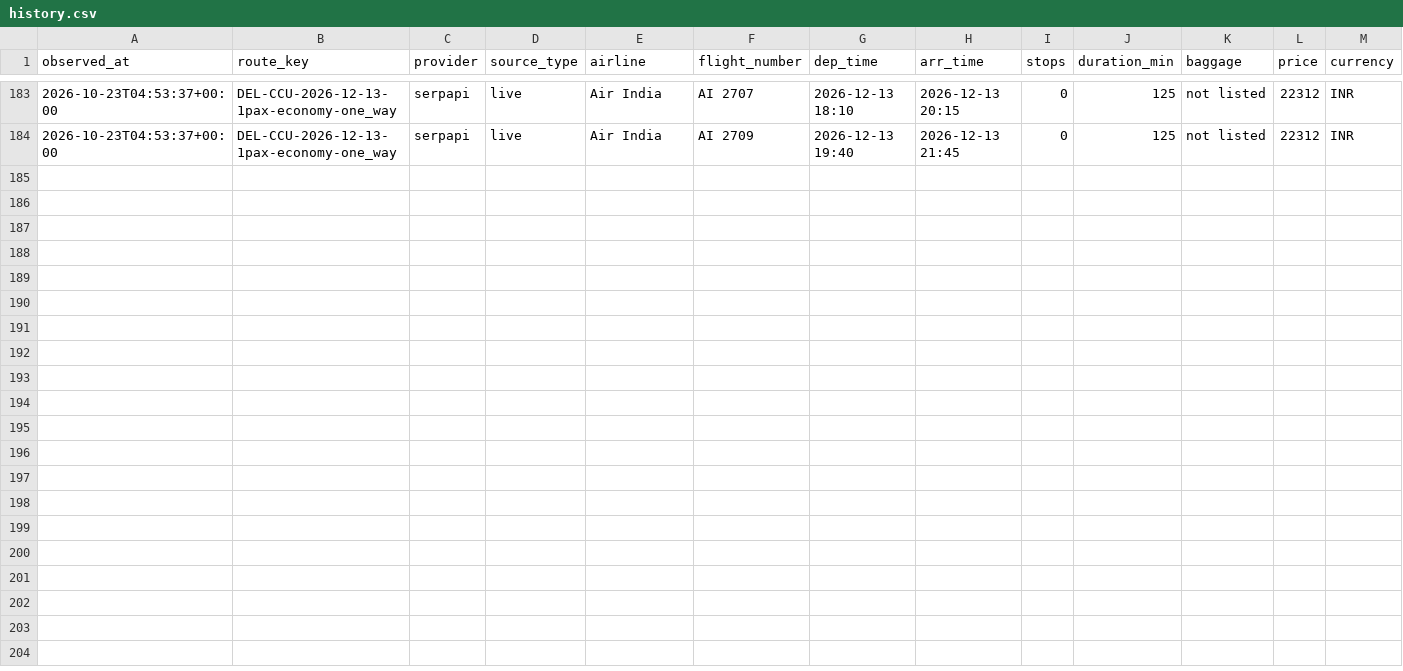
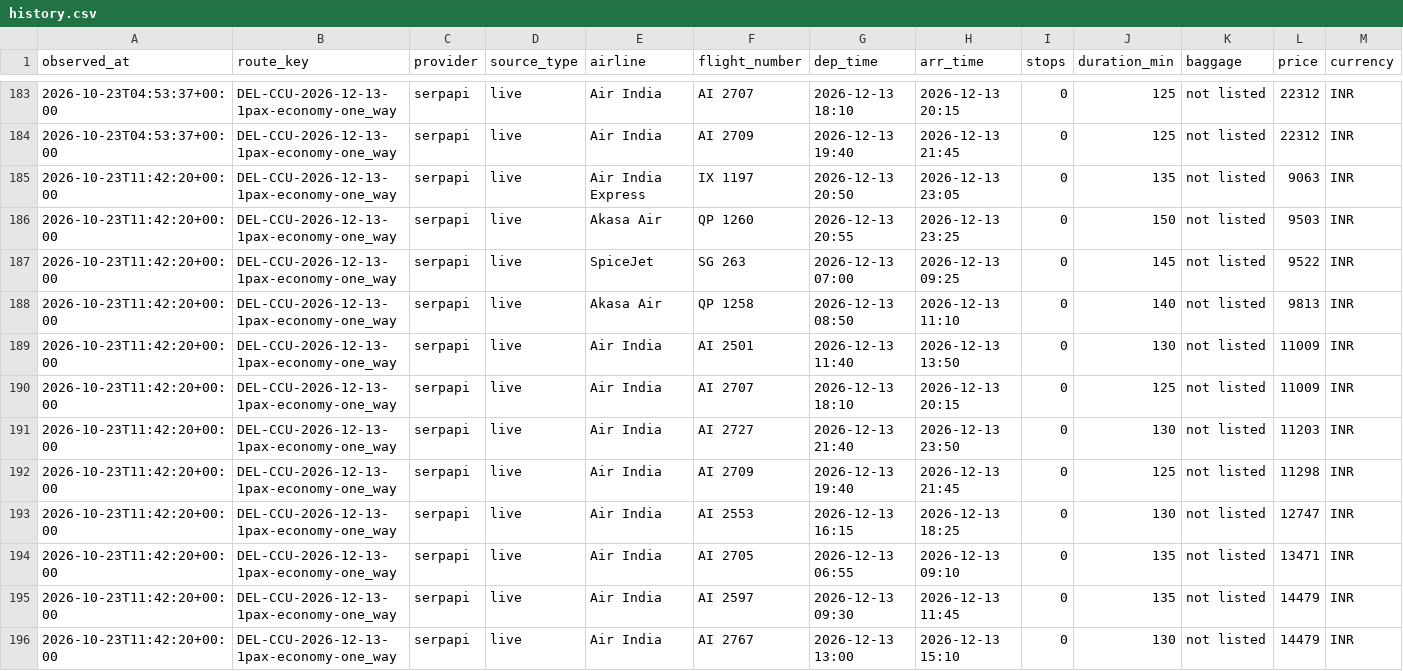
Before and after one commit to Soumyodip123/fare-tracker, a CSV file: data/history.csv, drawn as a sheet; only a part is shown, gaps mark what is left out.

Commit message:
data: update fares

```diff
--- a/data/history.csv
+++ b/data/history.csv
@@ -184 +184,13 @@ observed_at,route_key,provider,source_type,airline,flight_number,dep_time,arr_ti
 2026-10-23T04:53:37+00:00,DEL-CCU-2026-12-13-1pax-economy-one_way,serpapi,live,Air India,AI 2709,2026-12-13 19:40,2026-12-13 21:45,0,125,not listed,22312,INR
+2026-10-23T11:42:20+00:00,DEL-CCU-2026-12-13-1pax-economy-one_way,serpapi,live,Air India Express,IX 1197,2026-12-13 20:50,2026-12-13 23:05,0,135,not listed,9063,INR
+2026-10-23T11:42:20+00:00,DEL-CCU-2026-12-13-1pax-economy-one_way,serpapi,live,Akasa Air,QP 1260,2026-12-13 20:55,2026-12-13 23:25,0,150,not listed,9503,INR
+2026-10-23T11:42:20+00:00,DEL-CCU-2026-12-13-1pax-economy-one_way,serpapi,live,SpiceJet,SG 263,2026-12-13 07:00,2026-12-13 09:25,0,145,not listed,9522,INR
+2026-10-23T11:42:20+00:00,DEL-CCU-2026-12-13-1pax-economy-one_way,serpapi,live,Akasa Air,QP 1258,2026-12-13 08:50,2026-12-13 11:10,0,140,not listed,9813,INR
+2026-10-23T11:42:20+00:00,DEL-CCU-2026-12-13-1pax-economy-one_way,serpapi,live,Air India,AI 2501,2026-12-13 11:40,2026-12-13 13:50,0,130,not listed,11009,INR
+2026-10-23T11:42:20+00:00,DEL-CCU-2026-12-13-1pax-economy-one_way,serpapi,live,Air India,AI 2707,2026-12-13 18:10,2026-12-13 20:15,0,125,not listed,11009,INR
+2026-10-23T11:42:20+00:00,DEL-CCU-2026-12-13-1pax-economy-one_way,serpapi,live,Air India,AI 2727,2026-12-13 21:40,2026-12-13 23:50,0,130,not listed,11203,INR
+2026-10-23T11:42:20+00:00,DEL-CCU-2026-12-13-1pax-economy-one_way,serpapi,live,Air India,AI 2709,2026-12-13 19:40,2026-12-13 21:45,0,125,not listed,11298,INR
+2026-10-23T11:42:20+00:00,DEL-CCU-2026-12-13-1pax-economy-one_way,serpapi,live,Air India,AI 2553,2026-12-13 16:15,2026-12-13 18:25,0,130,not listed,12747,INR
+2026-10-23T11:42:20+00:00,DEL-CCU-2026-12-13-1pax-economy-one_way,serpapi,live,Air India,AI 2705,2026-12-13 06:55,2026-12-13 09:10,0,135,not listed,13471,INR
+2026-10-23T11:42:20+00:00,DEL-CCU-2026-12-13-1pax-economy-one_way,serpapi,live,Air India,AI 2597,2026-12-13 09:30,2026-12-13 11:45,0,135,not listed,14479,INR
+2026-10-23T11:42:20+00:00,DEL-CCU-2026-12-13-1pax-economy-one_way,serpapi,live,Air India,AI 2767,2026-12-13 13:00,2026-12-13 15:10,0,130,not listed,14479,INR
```
Also changed, not shown: 3 other files.
